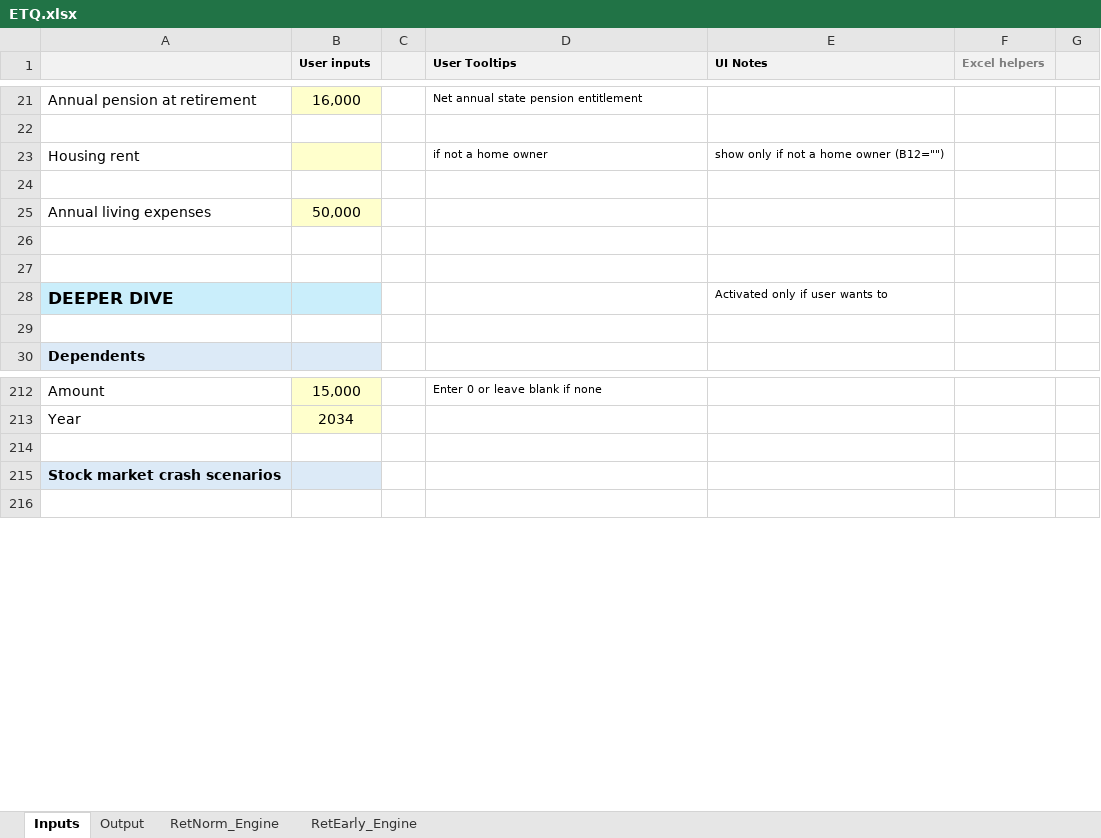
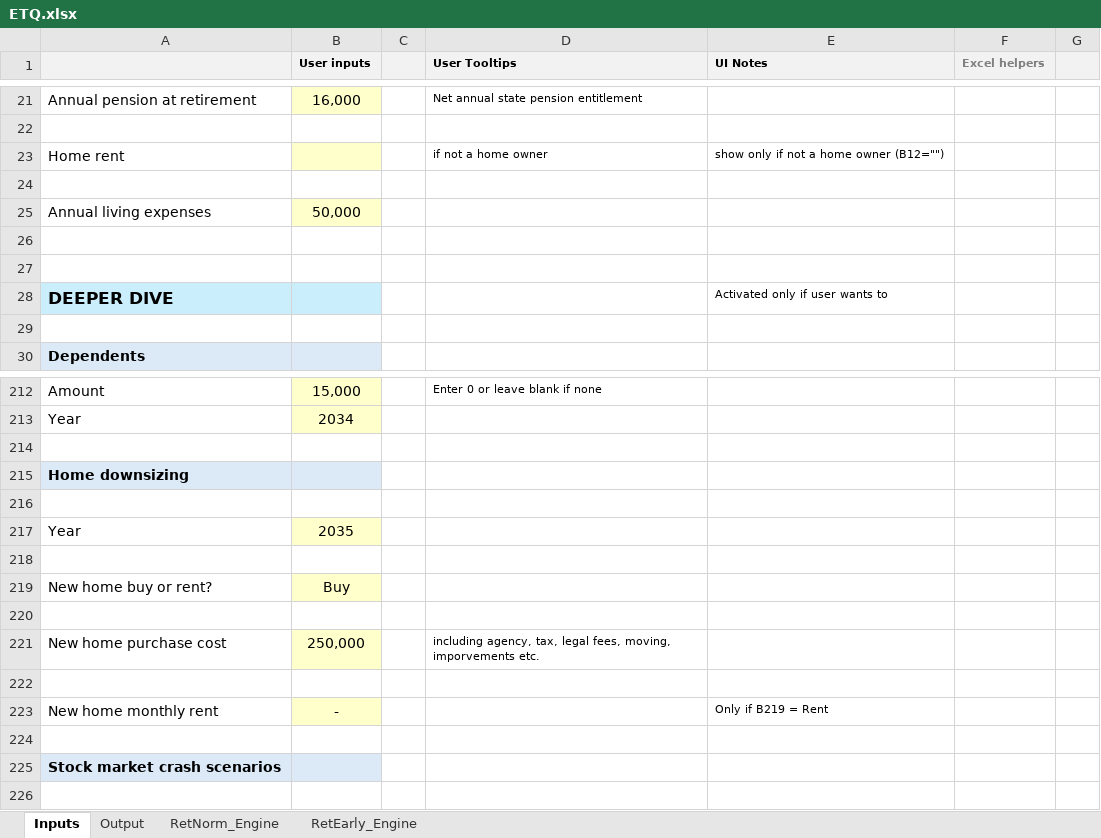
Before and after one commit to kenbonnici/ETQ, an Excel workbook: specs/ETQ.xlsx, sheet Inputs, drawn as a sheet; only a part is shown, gaps mark what is left out; values as stored, in another font and other column widths than the file's, no borders; the diff names each change by its address in the sheet, - before the commit and + after, or states it on an @@ line.

```diff
--- a/specs/ETQ.xlsx (sheet Inputs)
+++ b/specs/ETQ.xlsx (sheet Inputs)
-A23: Housing rent
+A23: Home rent
+row 214: (empty)
+row 215: Home downsizing
+row 216: (empty)
+row 217: Year | 2035
+row 218: (empty)
+row 219: New home buy or rent? | Buy
+row 220: (empty)
+row 221: New home purchase cost | 250,000 |  | including agency, tax, legal fees, moving, imporvements etc.
+row 222: (empty)
+row 223: New home monthly rent | - |  |  | Only if B219 = Rent
```
Also changed, not shown: sheet RetNorm_Engine, sheet RetEarly_Engine, formulas that keep their value, charts or pictures, specs/ETQ copy.xlsx.
